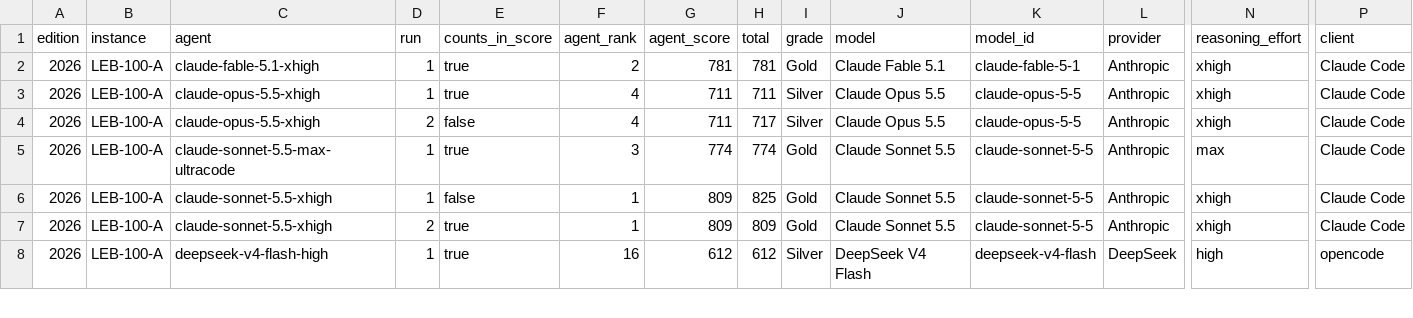
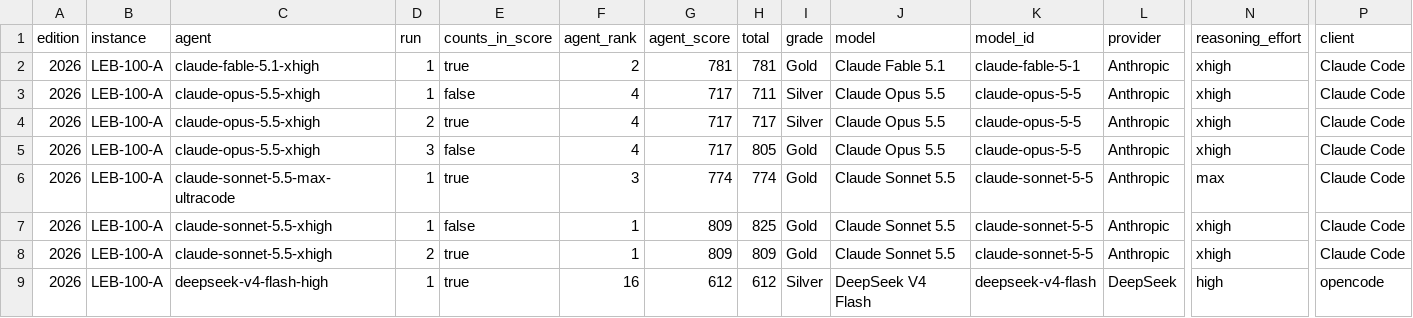
Before and after one commit to samirhvbr/ai-benchmark, a CSV file: results/runs.csv, drawn as a sheet; only a part is shown, gaps mark what is left out; rows hold the shown columns only; the diff names each change by its address in the sheet, - before the commit and + after, or states it on an @@ line.

```diff
--- a/results/runs.csv
+++ b/results/runs.csv
-E3 (counts_in_score): true
+E3 (counts_in_score): false
-G3:G4 (agent_score): 711
+G3:G4 (agent_score): 717
-E4 (counts_in_score): false
+E4 (counts_in_score): true
+row 5: 2026 | LEB-100-A | claude-opus-5.5-xhigh | 3 | false | 4 | 717 | 805 | Gold | Claude Opus 5.5 | claude-opus-5-5 | Anthropic | xhigh | Claude Code
```
Also changed, not shown: results/flaws.csv, 20 other files.
